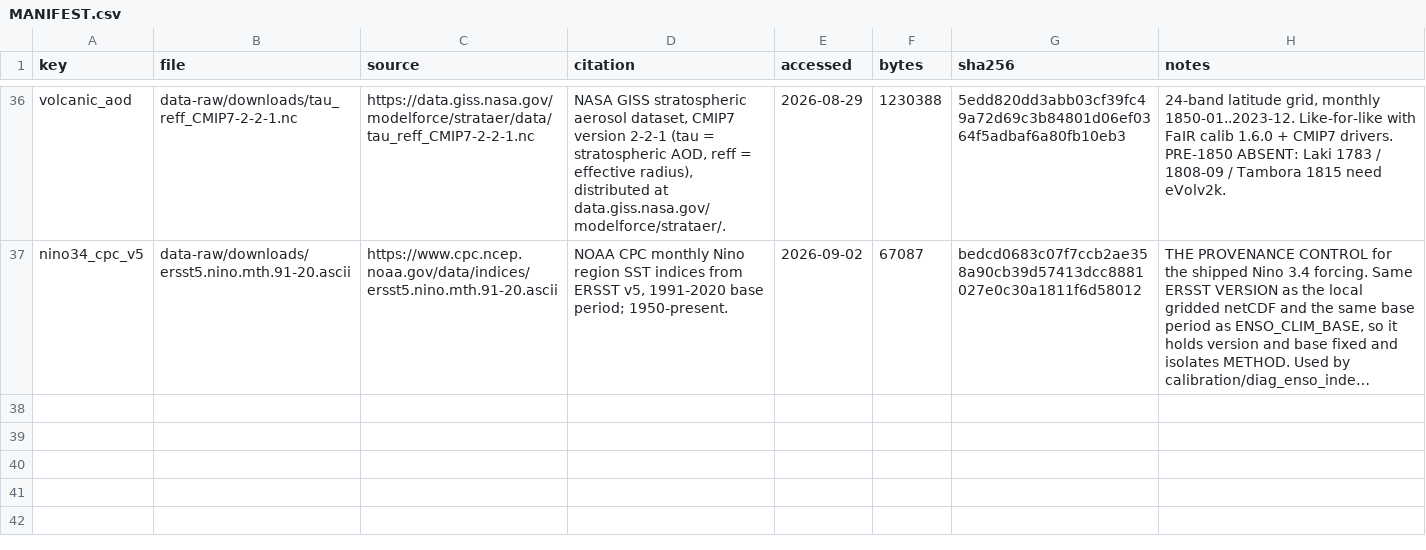
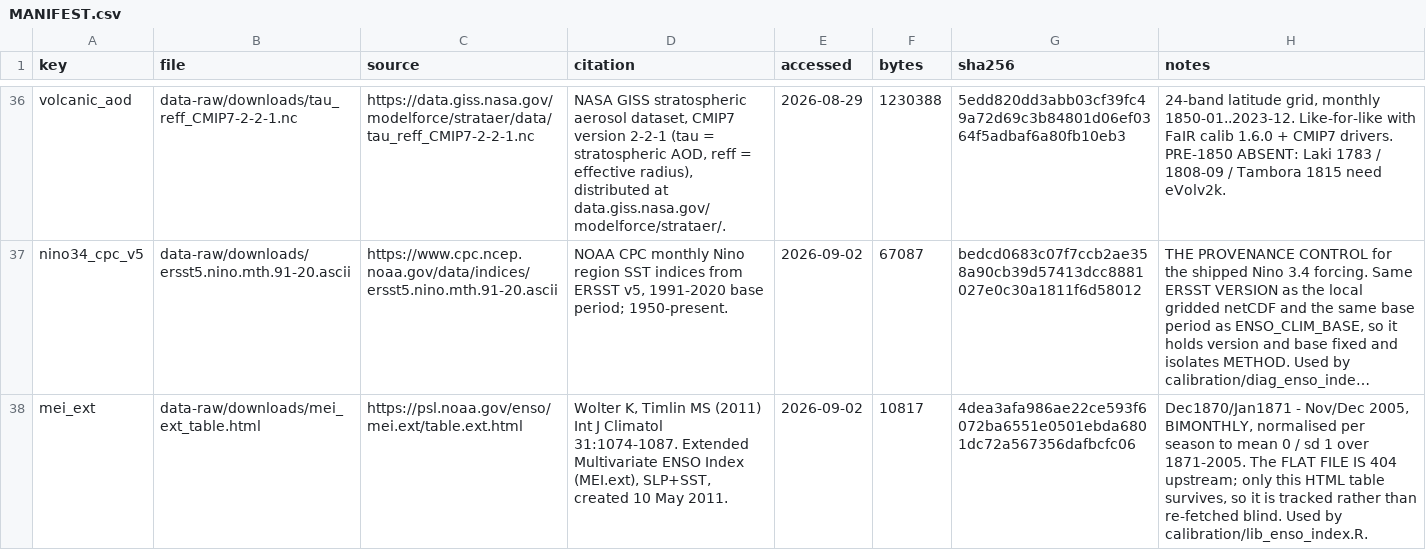
Before and after one commit to msarofim/CarbonCycleEmulator, a CSV file: data-raw/downloads/MANIFEST.csv, drawn as a sheet; only a part is shown, gaps mark what is left out; long unchanged cells end in …; the diff names each change by its address in the sheet, - before the commit and + after, or states it on an @@ line.

```diff
--- a/data-raw/downloads/MANIFEST.csv
+++ b/data-raw/downloads/MANIFEST.csv
+row 38: mei_ext | data-raw/downloads/mei_ext_table.html | https://psl.noaa.gov/enso/mei.ext/table.ext.html | Wolter K, Timlin MS (2011) Int J Climatol 31:1074-1087. Extended Multivariate ENSO Index (MEI.ext), SLP+SST, created 10 May 2011. | 2026-09-02 | 10817 | 4dea3afa986ae22ce593f6072ba6551e0501ebda6801dc72a567356dafbcfc06 | Dec1870/Jan1871 - Nov/Dec 2005, BIMONTHLY, normalised per season to mean 0 / sd 1 over 1871-2005. The FLAT FILE IS 404 upstream; only this HTML table survives, so it is tracked rather than re-fetched blind. Used by calibration/lib_enso_index.R.
```
Also changed, not shown: 3 other files.
